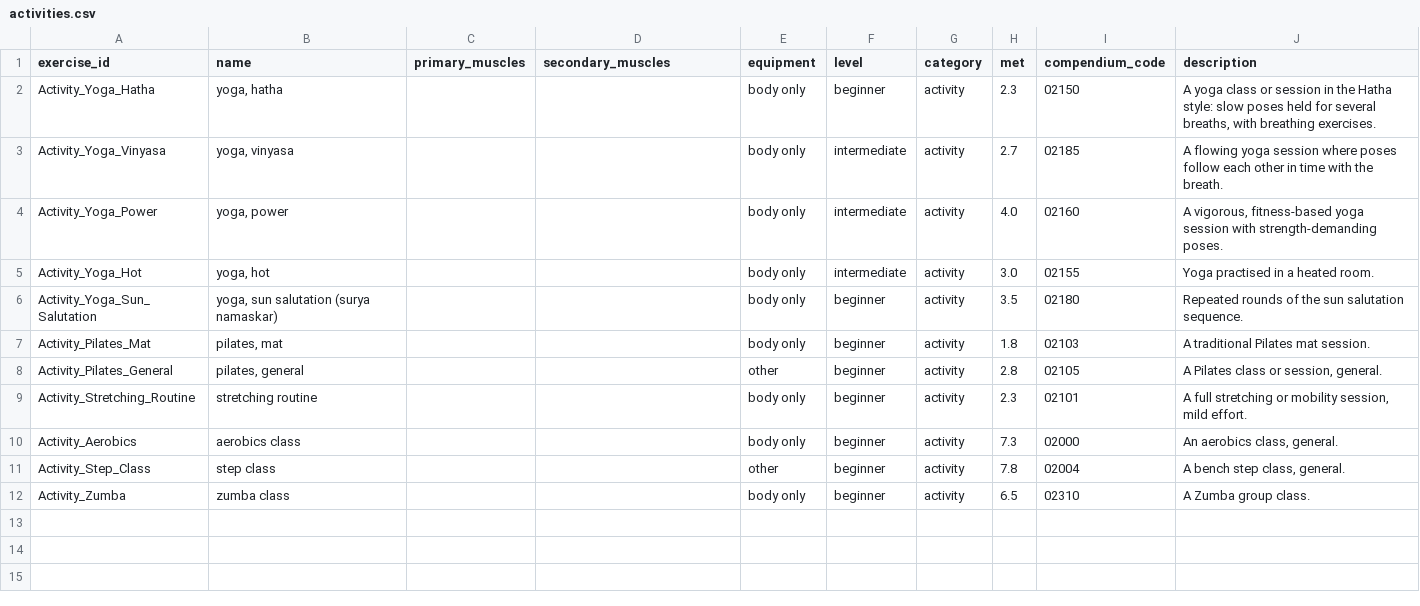
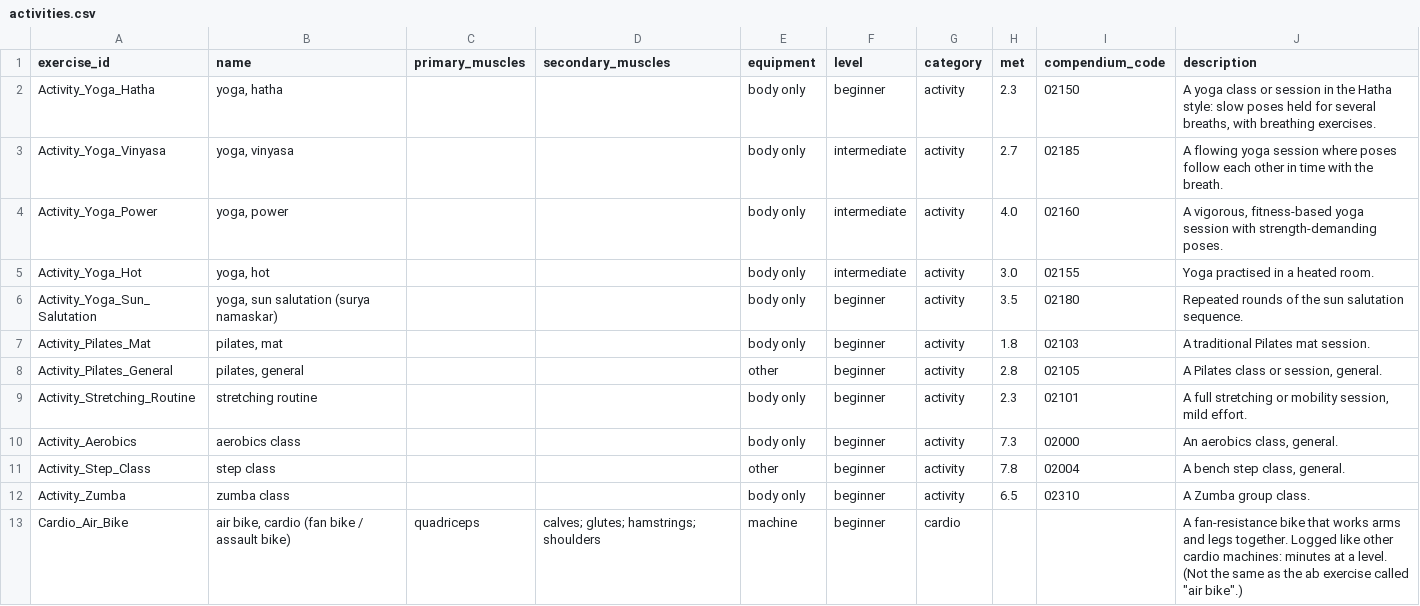
Before and after one commit to gdarslan/AI-GYM-Project, a CSV file: app/activities.csv, drawn as a sheet.

Commit message:
feat: Add air bike cardio machine to activities and update related descriptions

```diff
--- a/app/activities.csv
+++ b/app/activities.csv
@@ -12 +12,2 @@ Activity_Step_Class,"step class",,,other,beginner,activity,7.8,02004,"A bench st
 Activity_Zumba,"zumba class",,,body only,beginner,activity,6.5,02310,"A Zumba group class."
+Cardio_Air_Bike,"air bike, cardio (fan bike / assault bike)",quadriceps,calves; glutes; hamstrings; shoulders,machine,beginner,cardio,,,"A fan-resistance bike that works arms and legs together. Logged like other cardio machines: minutes at a level. (Not the same as the ab exercise called ""air bike"".)"
```
Also changed, not shown: 3 other files.
